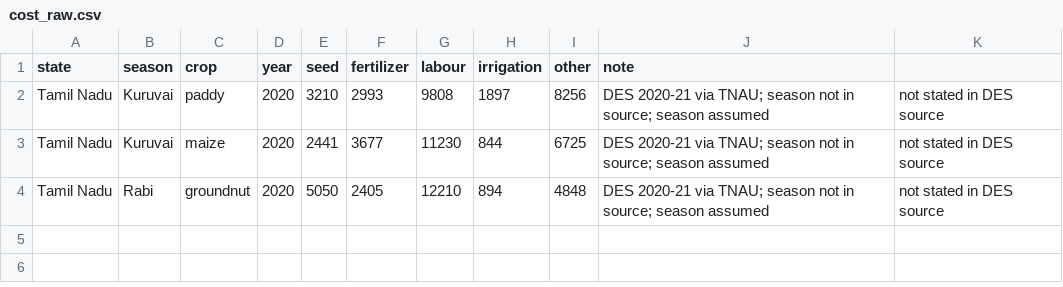
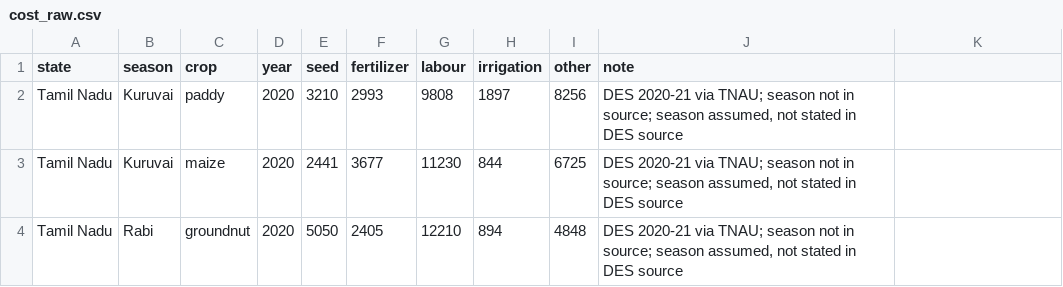
Before and after one commit to KAAVIYAASREE-VINU/agrisecure-ai, a CSV file: data/raw/cost_raw.csv, drawn as a sheet.

```diff
--- a/data/raw/cost_raw.csv
+++ b/data/raw/cost_raw.csv
@@ -1,4 +1,4 @@
 state,season,crop,year,seed,fertilizer,labour,irrigation,other,note
-Tamil Nadu,Kuruvai,paddy,2020,3210,2993,9808,1897,8256,DES 2020-21 via TNAU; season not in source; season assumed, not stated in DES source
-Tamil Nadu,Kuruvai,maize,2020,2441,3677,11230,844,6725,DES 2020-21 via TNAU; season not in source; season assumed, not stated in DES source
-Tamil Nadu,Rabi,groundnut,2020,5050,2405,12210,894,4848,DES 2020-21 via TNAU; season not in source; season assumed, not stated in DES source
+Tamil Nadu,Kuruvai,paddy,2020,3210,2993,9808,1897,8256,"DES 2020-21 via TNAU; season not in source; season assumed, not stated in DES source"
+Tamil Nadu,Kuruvai,maize,2020,2441,3677,11230,844,6725,"DES 2020-21 via TNAU; season not in source; season assumed, not stated in DES source"
+Tamil Nadu,Rabi,groundnut,2020,5050,2405,12210,894,4848,"DES 2020-21 via TNAU; season not in source; season assumed, not stated in DES source"
```
Also changed, not shown: data/msp.csv, data/yield_price.csv, 13 other files.
